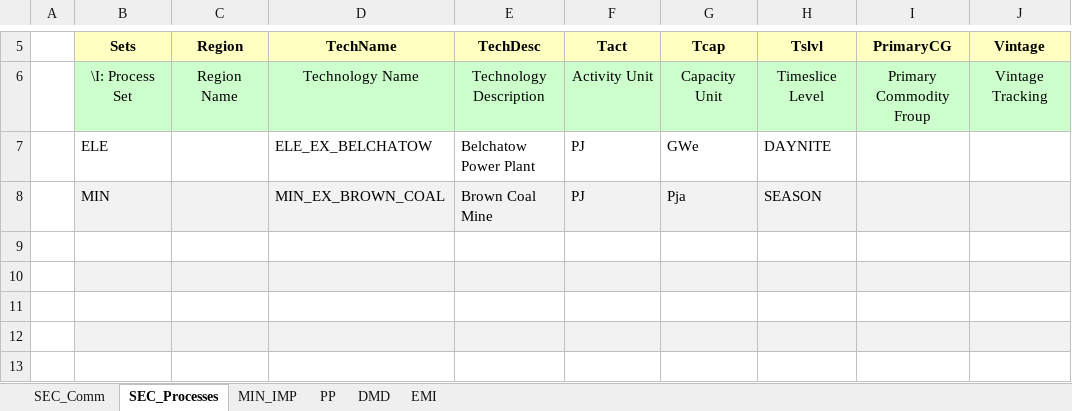
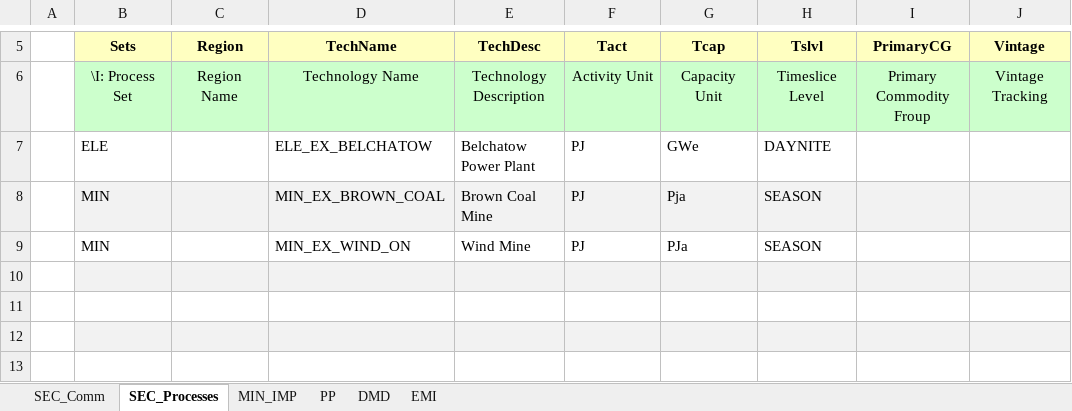
Before and after one commit to makracz/VedaonlineStudens, an Excel workbook: VT_Model_ALL_V01.xlsx, sheet SEC_Processes, drawn as a sheet; only a part is shown, gaps mark what is left out; values as stored, in another font and other column widths than the file's, no borders; the diff names each change by its address in the sheet, - before the commit and + after, or states it on an @@ line.

```diff
--- a/VT_Model_ALL_V01.xlsx (sheet SEC_Processes)
+++ b/VT_Model_ALL_V01.xlsx (sheet SEC_Processes)
-row 9: (empty)
+row 9:  | MIN |  | MIN_EX_WIND_ON | Wind Mine | PJ | PJa | SEASON
```
Also changed, not shown: sheet SEC_Comm, sheet MIN_IMP, formulas that keep their value.
